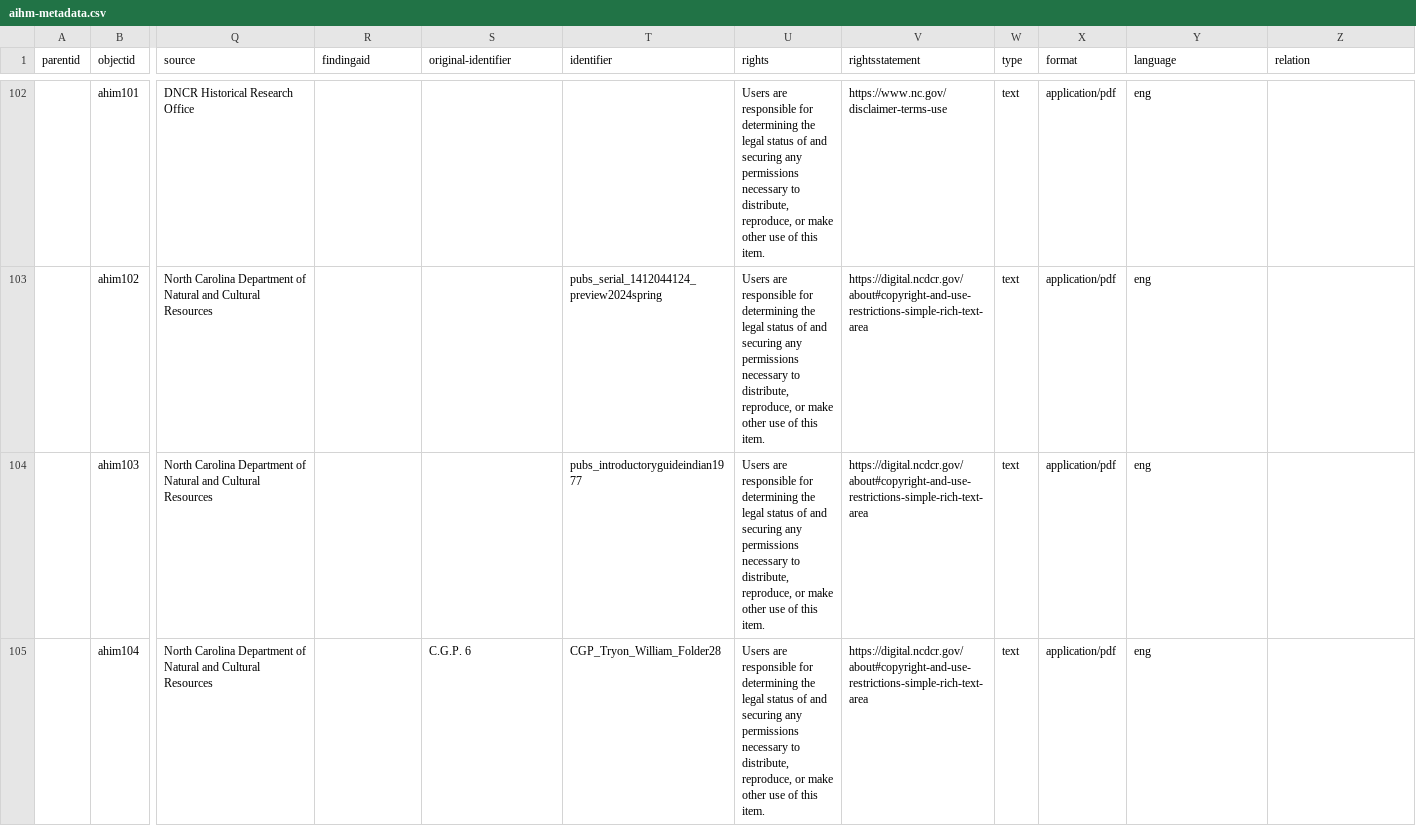
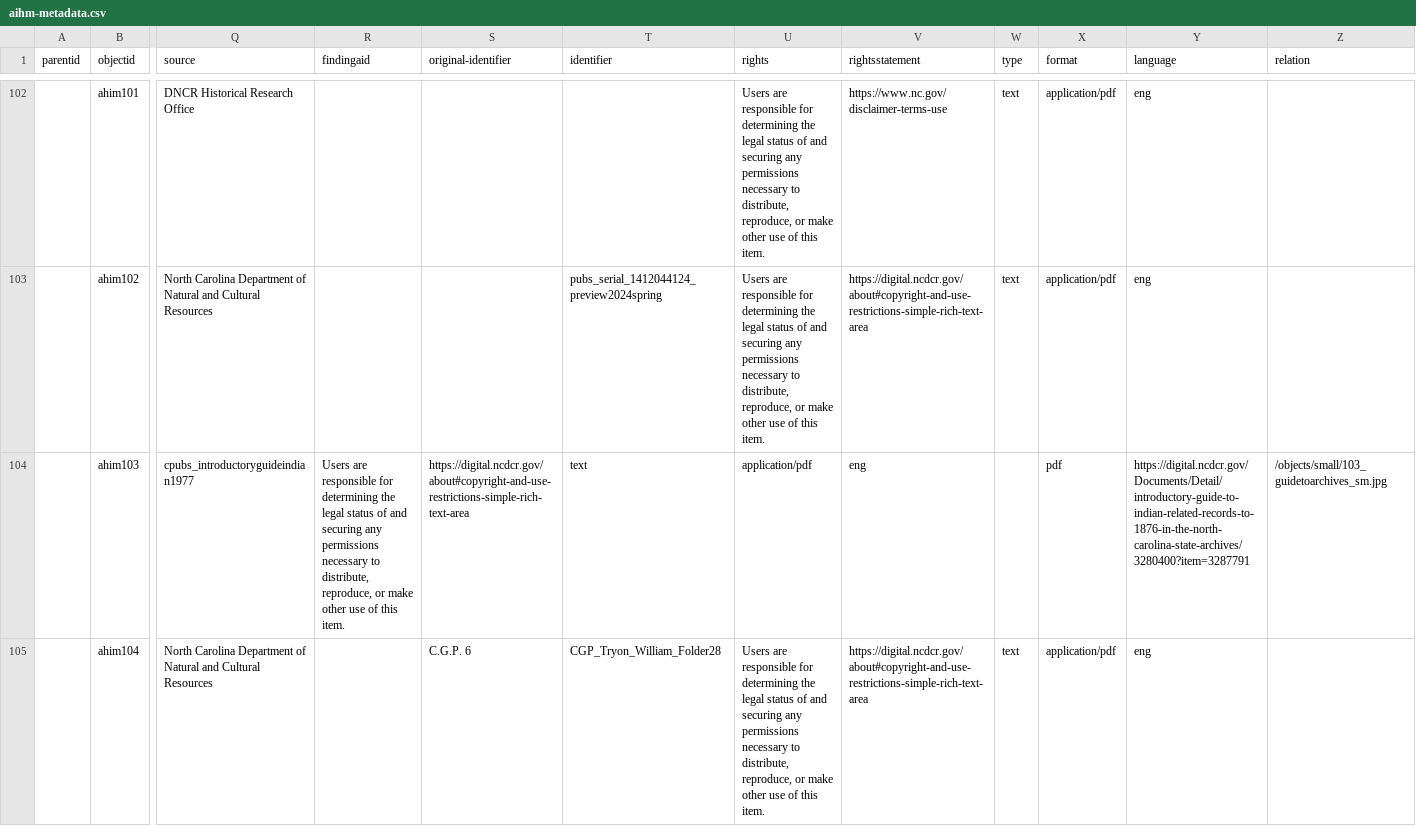
Before and after one commit to SLNC-DIMP/americanindianheritage, a CSV file: _data/aihm-metadata.csv, drawn as a sheet; only a part is shown, gaps mark what is left out; the diff covers the shown part only; the diff names each change by its address in the sheet, - before the commit and + after, or states it on an @@ line.

Commit message:
Updated metadata

```diff
--- a/_data/aihm-metadata.csv
+++ b/_data/aihm-metadata.csv
-Q104 (source): North Carolina Department of Natural and Cultural Resources
+Q104 (source): cpubs_introductoryguideindian1977
-R104 (findingaid): (empty)
+R104 (findingaid): Users are responsible for determining the legal status of and securing any permissions necessary to distribute, reproduce, or make other use of this item.
-S104 (original-identifier): (empty)
+S104 (original-identifier): https://digital.ncdcr.gov/about#copyright-and-use-restrictions-simple-rich-text-area
-T104 (identifier): pubs_introductoryguideindian1977
+T104 (identifier): text
-U104 (rights): Users are responsible for determining the legal status of and securing any permissions necessary to distribute, reproduce, or make other use of this item.
+U104 (rights): application/pdf
-V104 (rightsstatement): https://digital.ncdcr.gov/about#copyright-and-use-restrictions-simple-rich-text-area
+V104 (rightsstatement): eng
-W104 (type): text
+W104 (type): (empty)
-X104 (format): application/pdf
+X104 (format): pdf
-Y104 (language): eng
+Y104 (language): https://digital.ncdcr.gov/Documents/Detail/introductory-guide-to-indian-related-records-to-1876-in-the-north-carolina-state-archives/3280400?item=3287791
-Z104 (relation): (empty)
+Z104 (relation): /objects/small/103_guidetoarchives_sm.jpg
```
Also changed, not shown: 2 added rows and 4 edited cells elsewhere in this file.
